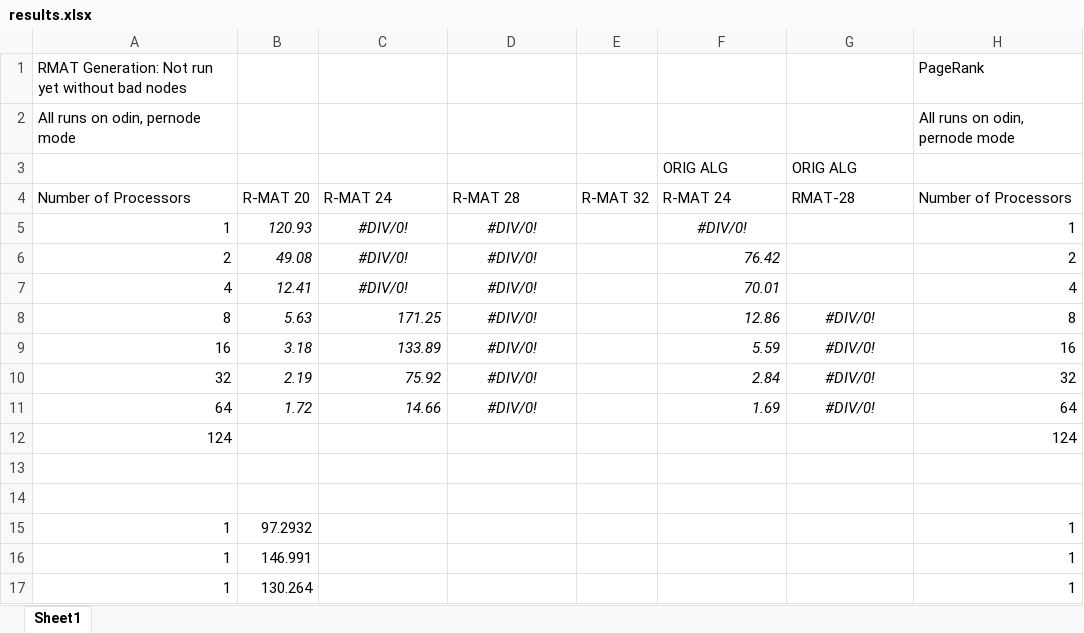
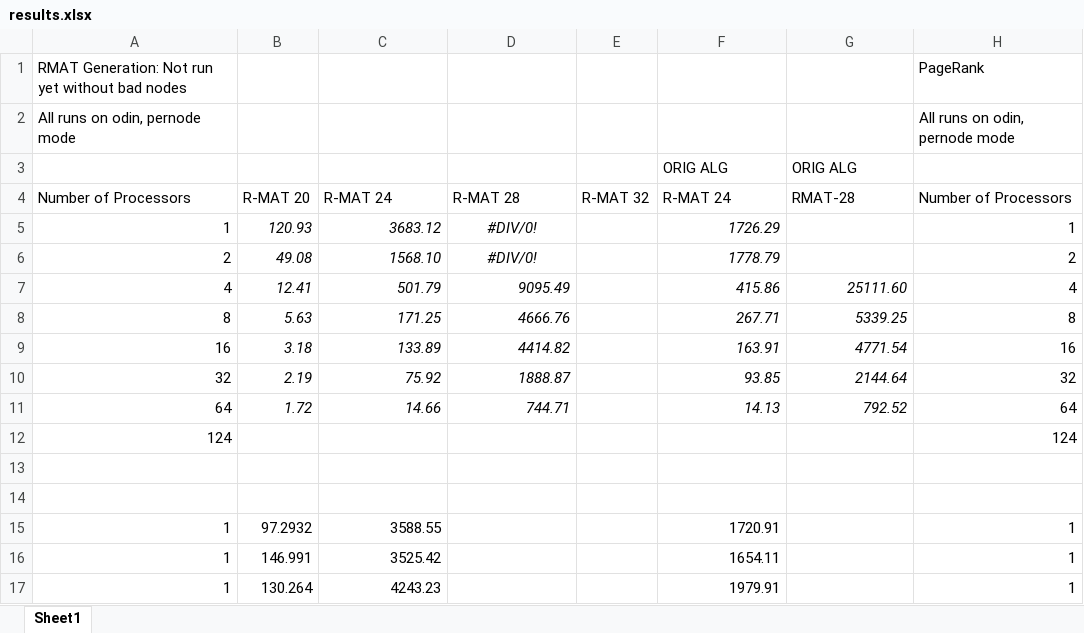
Before and after one commit to sjplimp/mapreduce, an Excel workbook: paper/results.xlsx, sheet Sheet1, drawn as a sheet; only a part is shown; values as stored, in another font and other column widths than the file's, no borders; the diff covers the shown part only; the diff names each change by its address in the sheet, - before the commit and + after, or states it on an @@ line.

Commit message:
git-svn-id: svn+ssh://software-srn.sandia.gov/svn/mapreduce/trunk@613 3fc257bb-8550-0410-81b3-a5c103da83f7

```diff
--- a/paper/results.xlsx (sheet Sheet1)
+++ b/paper/results.xlsx (sheet Sheet1)
-C5: #DIV/0!
+C5: 3683.12
-C5:C6 alignment: center
+C5:C6 alignment: right
-F5: #DIV/0!
+F5: 1726.29
-F5 alignment: center
+F5 alignment: right
-C6: #DIV/0!
+C6: 1568.10
-F6: 76.42
+F6: 1778.79
-C7: #DIV/0!
+C7: 501.79
-C7:D7 alignment: center
+C7:D7 alignment: right
-D7: #DIV/0!
+D7: 9095.49
-F7: 70.01
+F7: 415.86
-G7: (empty)
+G7: 25111.60
-D8: #DIV/0!
+D8: 4666.76
-D8:D11 alignment: center
+D8:D11 alignment: right
-F8: 12.86
+F8: 267.71
-G8: #DIV/0!
+G8: 5339.25
-G8:G11 alignment: center
+G8:G11 alignment: right
-D9: #DIV/0!
+D9: 4414.82
-F9: 5.59
+F9: 163.91
-G9: #DIV/0!
+G9: 4771.54
-D10: #DIV/0!
+D10: 1888.87
-F10: 2.84
+F10: 93.85
-G10: #DIV/0!
+G10: 2144.64
-D11: #DIV/0!
+D11: 744.71
-F11: 1.69
+F11: 14.13
-G11: #DIV/0!
+G11: 792.52
-C15: (empty)
+C15: 3588.55
-F15: (empty)
+F15: 1720.91
-C16: (empty)
+C16: 3525.42
-F16: (empty)
+F16: 1654.11
-C17: (empty)
+C17: 4243.23
-F17: (empty)
+F17: 1979.91
```
Also changed, not shown: 89 edited cells elsewhere in this sheet.
